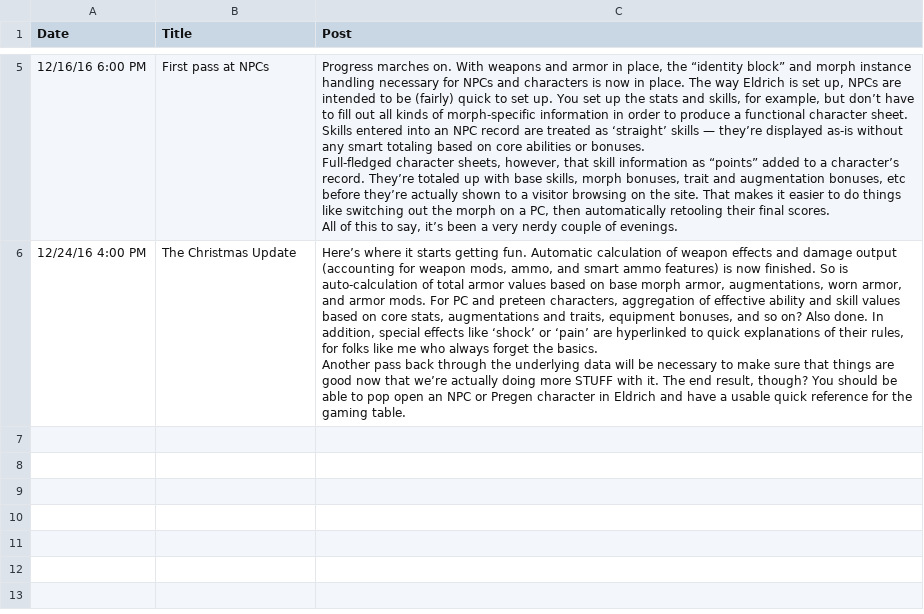
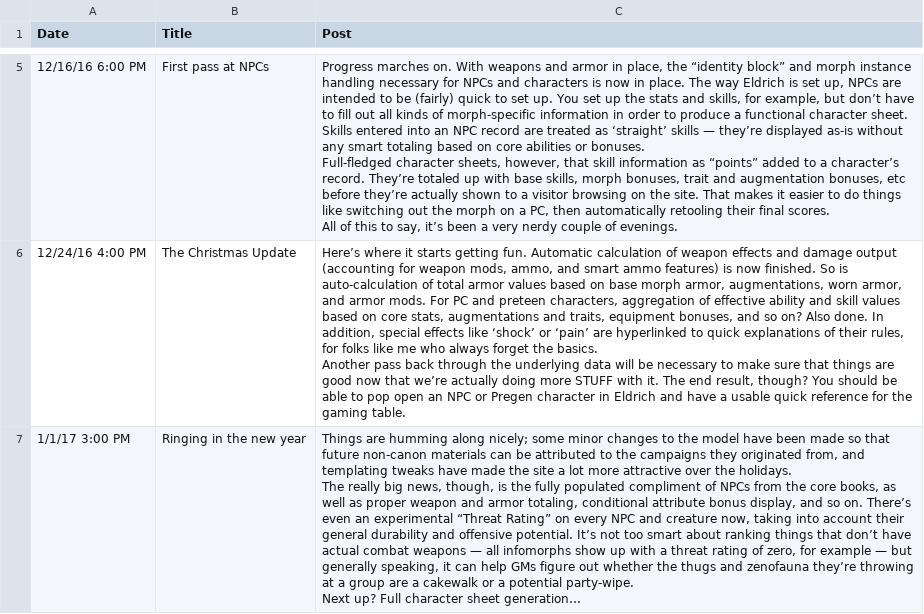
Before and after one commit to nerdhaus/eldrich, a CSV file: web/modules/custom/ep_import/news.csv, drawn as a sheet; only a part is shown, gaps mark what is left out; ↵ is a line break in a cell; the diff names each change by its address in the sheet, - before the commit and + after, or states it on an @@ line.

Commit message:
NYD update post.

```diff
--- a/web/modules/custom/ep_import/news.csv
+++ b/web/modules/custom/ep_import/news.csv
+row 7: 1/1/17 3:00 PM | Ringing in the new year | Things are humming along nicely; some minor changes to the model have been made so that future non-canon materials can be attributed to the campaigns they originated from, and templating tweaks have made the site a lot more attractive over the holidays. ↵ The really big news, though, is the fully populated compliment of NPCs from the core books, as well as proper weapon and armor totaling, conditional attribute bonus display, and so on. There’s even an experimental “Threat Rating” on every NPC and creature now, taking into account their general durability and offensive potential. It’s not too smart about ranking things that don’t have actual combat weapons — all infomorphs show up with a threat rating of zero, for example — but generally speaking, it can help GMs figure out whether the thugs and zenofauna they’re throwing at a group are a cakewalk or a potential party-wipe. ↵ Next up? Full character sheet generation…
```
Also changed, not shown: 1 other file.
